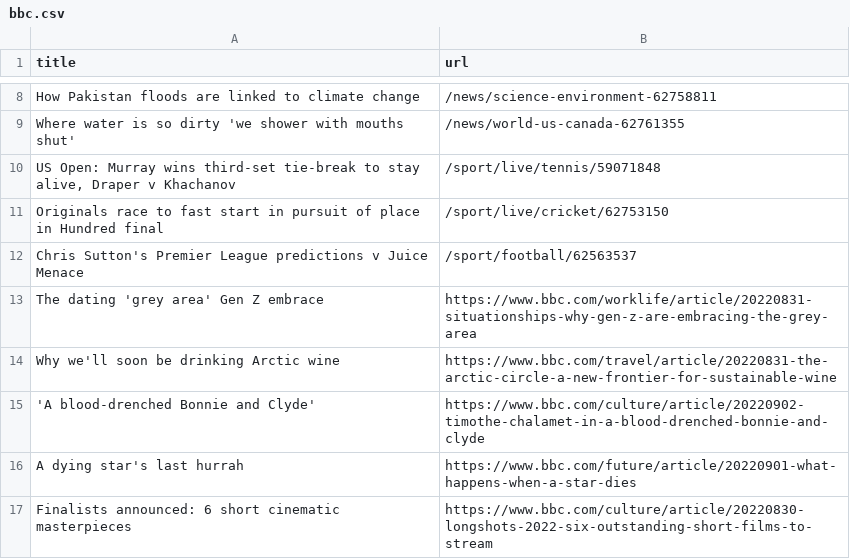
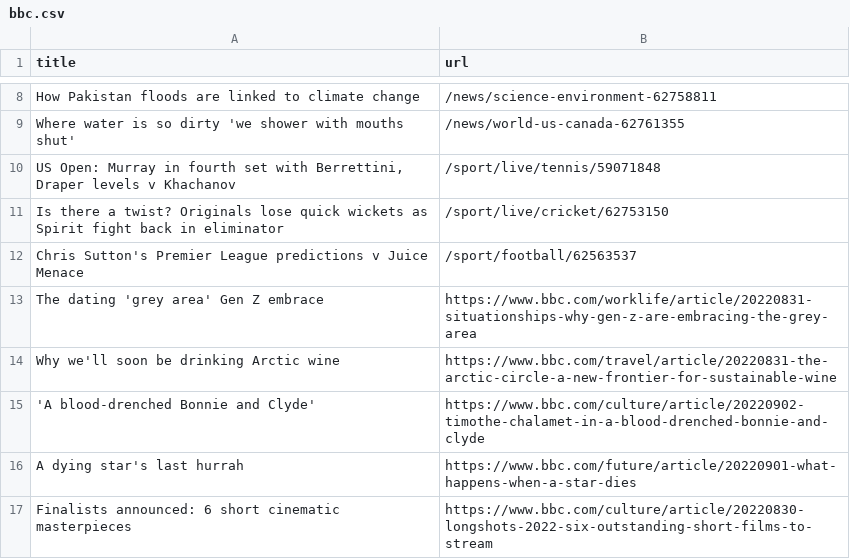
Before and after one commit to AyukaAK/automatic-scraper-bbc, a CSV file: bbc.csv, drawn as a sheet; only a part is shown, gaps mark what is left out.

```diff
--- a/bbc.csv
+++ b/bbc.csv
@@ -9,4 +9,4 @@ How Pakistan floods are linked to climate change,/news/science-environment-62758
 Where water is so dirty 'we shower with mouths shut',/news/world-us-canada-62761355
-"US Open: Murray wins third-set tie-break to stay alive, Draper v Khachanov",/sport/live/tennis/59071848
-Originals race to fast start in pursuit of place in Hundred final,/sport/live/cricket/62753150
+"US Open: Murray in fourth set with Berrettini, Draper levels v Khachanov",/sport/live/tennis/59071848
+Is there a twist? Originals lose quick wickets as Spirit fight back in eliminator,/sport/live/cricket/62753150
 Chris Sutton's Premier League predictions v Juice Menace,/sport/football/62563537
```
